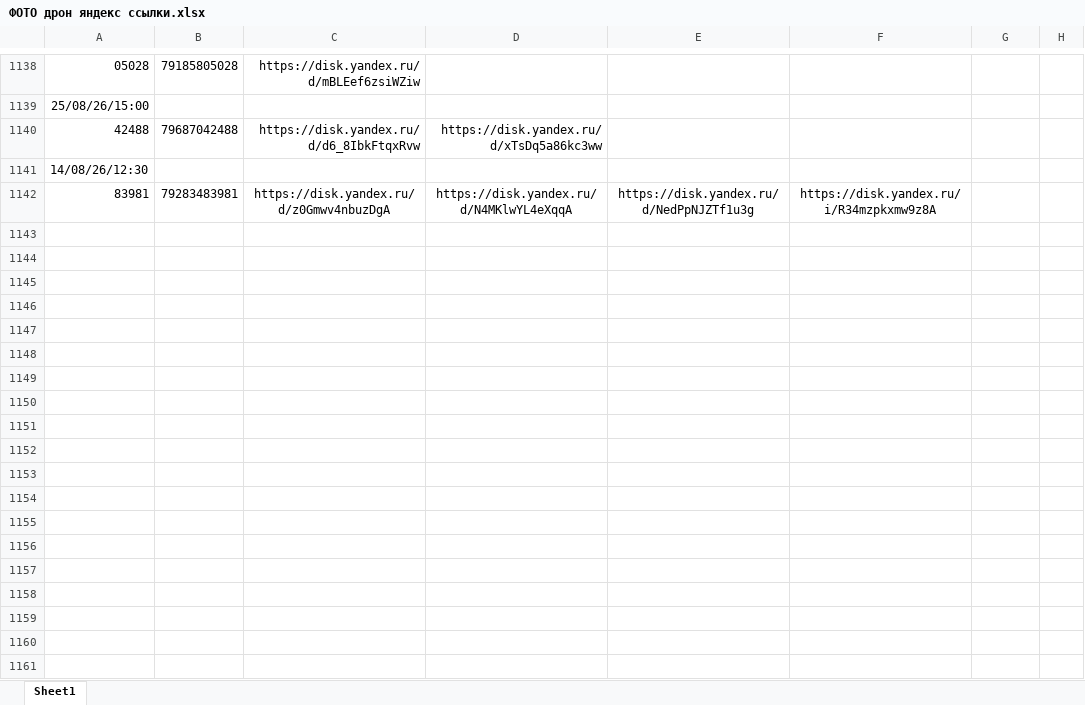
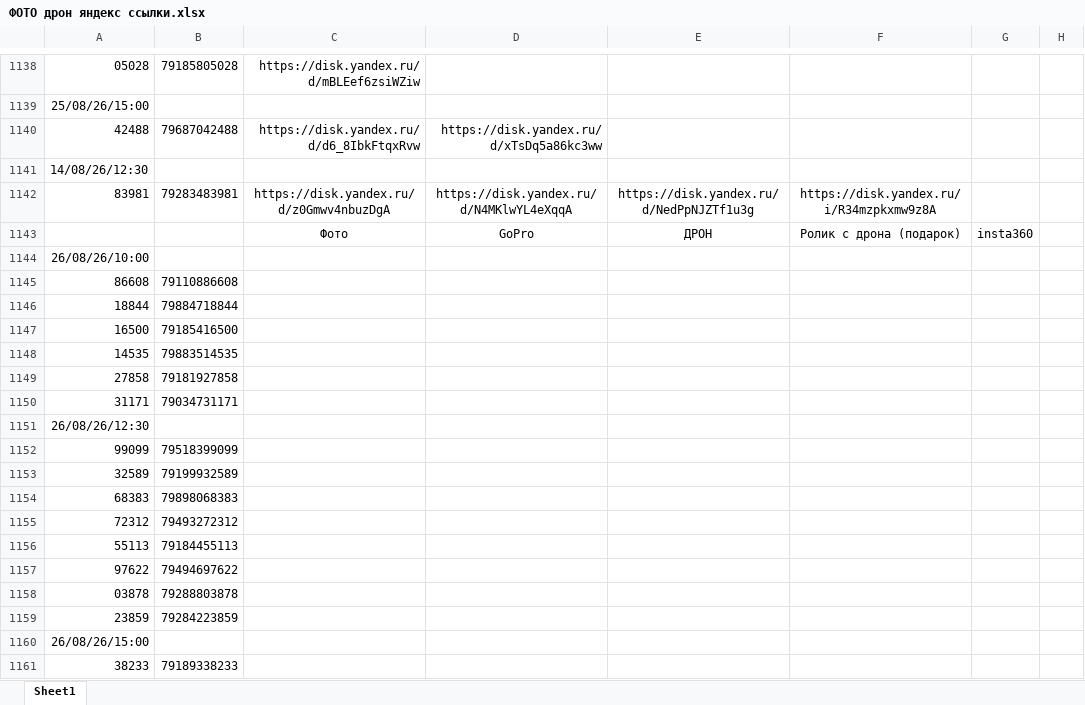
Before and after one commit to janasasha07-collab/photo, an Excel workbook: ФОТО дрон яндекс ссылки.xlsx, sheet Sheet1, drawn as a sheet; only a part is shown, gaps mark what is left out; values as stored, in another font and other column widths than the file's, no borders; the diff names each change by its address in the sheet, - before the commit and + after, or states it on an @@ line.

Commit message:
Add files via upload

```diff
--- a/ФОТО дрон яндекс ссылки.xlsx (sheet Sheet1)
+++ b/ФОТО дрон яндекс ссылки.xlsx (sheet Sheet1)
+row 1143:  |  | Фото | GoPro | ДРОН | Ролик с дрона (подарок) | insta360
+row 1144: 26/08/26/10:00
+row 1145: 86608 | 79110886608
+row 1146: 18844 | 79884718844
+row 1147: 16500 | 79185416500
+row 1148: 14535 | 79883514535
+row 1149: 27858 | 79181927858
+row 1150: 31171 | 79034731171
+row 1151: 26/08/26/12:30
+row 1152: 99099 | 79518399099
+row 1153: 32589 | 79199932589
+row 1154: 68383 | 79898068383
+row 1155: 72312 | 79493272312
+row 1156: 55113 | 79184455113
+row 1157: 97622 | 79494697622
+row 1158: 03878 | 79288803878
+row 1159: 23859 | 79284223859
+row 1160: 26/08/26/15:00
+row 1161: 38233 | 79189338233
```
